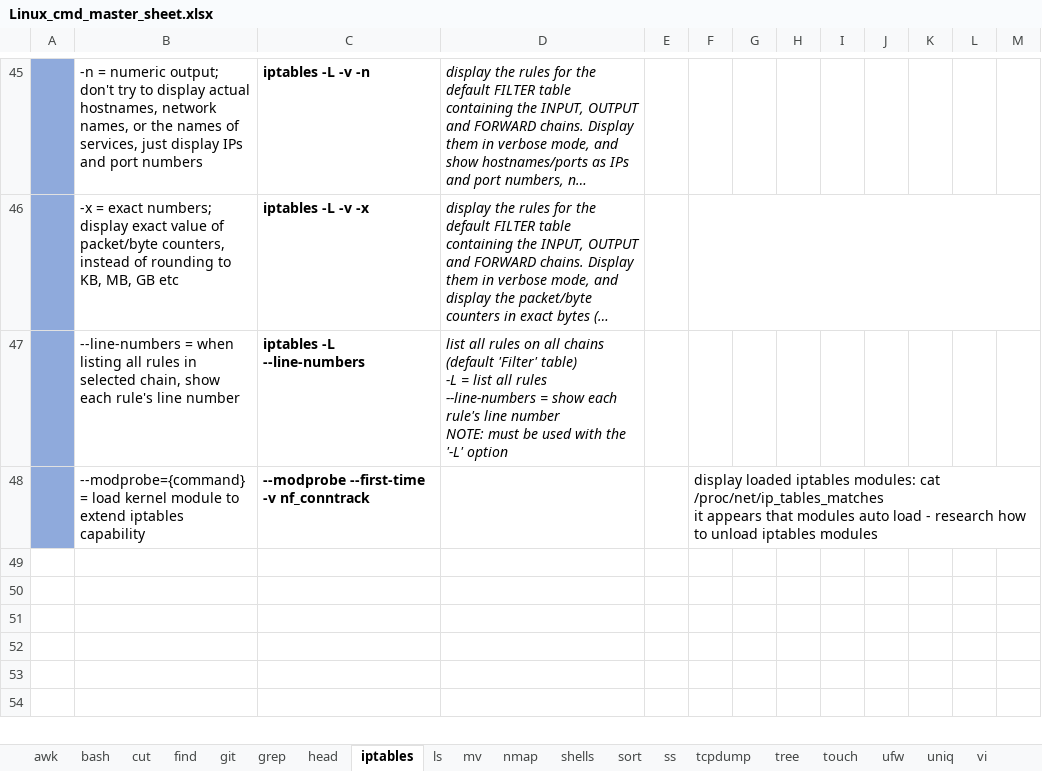
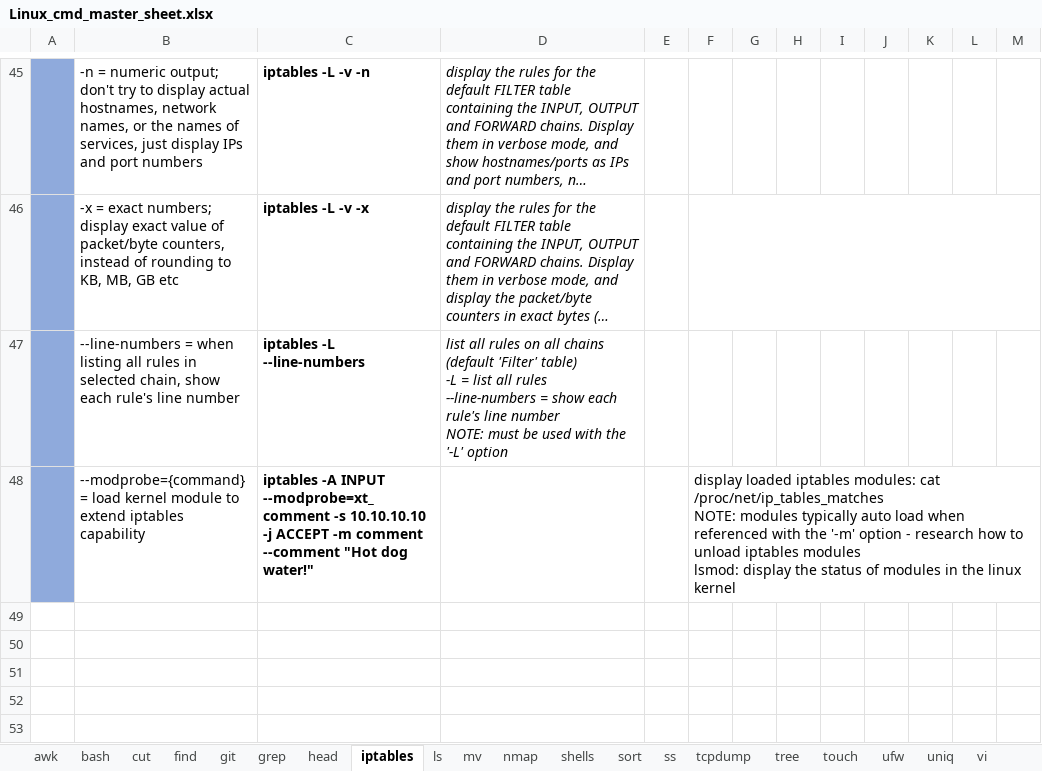
Before and after one commit to hoyle-timothy/Linux-cmds-cheat-sheet, an Excel workbook: Linux_cmd_master_sheet.xlsx, sheet iptables, drawn as a sheet; only a part is shown, gaps mark what is left out; the shorter side is filled out with more unchanged rows; long unchanged cells end in …; values as stored, in another font and other column widths than the file's, no borders; charts and pictures not drawn; ↵ is a line break in a cell; the diff names each change by its address in the sheet, - before the commit and + after, or states it on an @@ line.

Commit message:
1.23.24 changes

```diff
--- a/Linux_cmd_master_sheet.xlsx (sheet iptables)
+++ b/Linux_cmd_master_sheet.xlsx (sheet iptables)
-C48: --modprobe --first-time -v nf_conntrack
+C48: iptables -A INPUT --modprobe=xt_comment -s 10.10.10.10 -j ACCEPT -m comment --comment "Hot dog water!"
-F48: …cat /proc/net/ip_tables_matches ↵ it appears that modules auto load - research how to unload iptables modules
+F48: …cat /proc/net/ip_tables_matches ↵ NOTE: modules typically auto load when referenced with the '-m' option - research how to unload iptables modules ↵ lsmod: display the status of modules in the linux kernel
```
